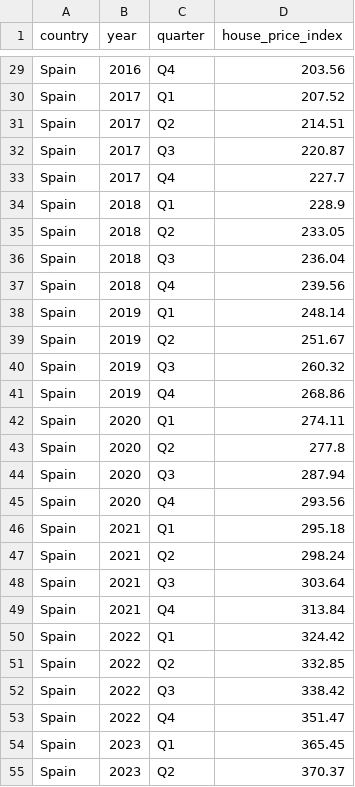
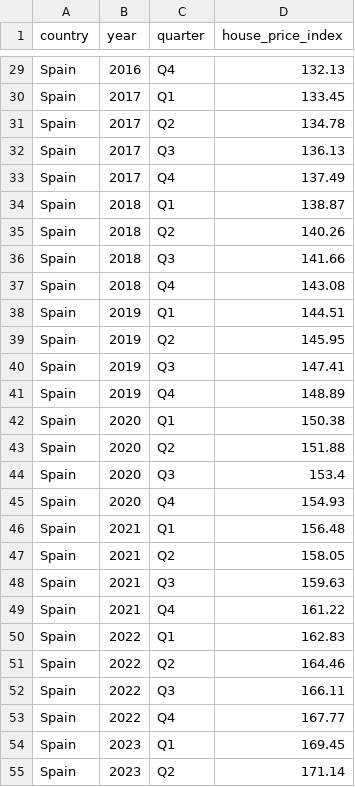
Before and after one commit to joterojordanufv/TrabajoFinalBigData, a CSV file: data/processed/eurostat_hpi_clean.csv, drawn as a sheet; only a part is shown, gaps mark what is left out; the diff covers the shown part only; the diff names each change by its address in the sheet, - before the commit and + after, or states it on an @@ line.

```diff
--- a/data/processed/eurostat_hpi_clean.csv
+++ b/data/processed/eurostat_hpi_clean.csv
-D29 (house_price_index): 203.56
+D29 (house_price_index): 132.13
-D30 (house_price_index): 207.52
+D30 (house_price_index): 133.45
-D31 (house_price_index): 214.51
+D31 (house_price_index): 134.78
-D32 (house_price_index): 220.87
+D32 (house_price_index): 136.13
-D33 (house_price_index): 227.7
+D33 (house_price_index): 137.49
-D34 (house_price_index): 228.9
+D34 (house_price_index): 138.87
-D35 (house_price_index): 233.05
+D35 (house_price_index): 140.26
-D36 (house_price_index): 236.04
+D36 (house_price_index): 141.66
-D37 (house_price_index): 239.56
+D37 (house_price_index): 143.08
-D38 (house_price_index): 248.14
+D38 (house_price_index): 144.51
-D39 (house_price_index): 251.67
+D39 (house_price_index): 145.95
-D40 (house_price_index): 260.32
+D40 (house_price_index): 147.41
-D41 (house_price_index): 268.86
+D41 (house_price_index): 148.89
-D42 (house_price_index): 274.11
+D42 (house_price_index): 150.38
-D43 (house_price_index): 277.8
+D43 (house_price_index): 151.88
-D44 (house_price_index): 287.94
+D44 (house_price_index): 153.4
-D45 (house_price_index): 293.56
+D45 (house_price_index): 154.93
-D46 (house_price_index): 295.18
+D46 (house_price_index): 156.48
-D47 (house_price_index): 298.24
+D47 (house_price_index): 158.05
-D48 (house_price_index): 303.64
+D48 (house_price_index): 159.63
-D49 (house_price_index): 313.84
+D49 (house_price_index): 161.22
-D50 (house_price_index): 324.42
+D50 (house_price_index): 162.83
-D51 (house_price_index): 332.85
+D51 (house_price_index): 164.46
-D52 (house_price_index): 338.42
+D52 (house_price_index): 166.11
-D53 (house_price_index): 351.47
+D53 (house_price_index): 167.77
-D54 (house_price_index): 365.45
+D54 (house_price_index): 169.45
-D55 (house_price_index): 370.37
+D55 (house_price_index): 171.14
```
Also changed, not shown: 153 edited cells elsewhere in this file, data/raw/eurostat_hpi.csv, outputs/reports/tabla_resumen_calidad.csv, 26 other files.
